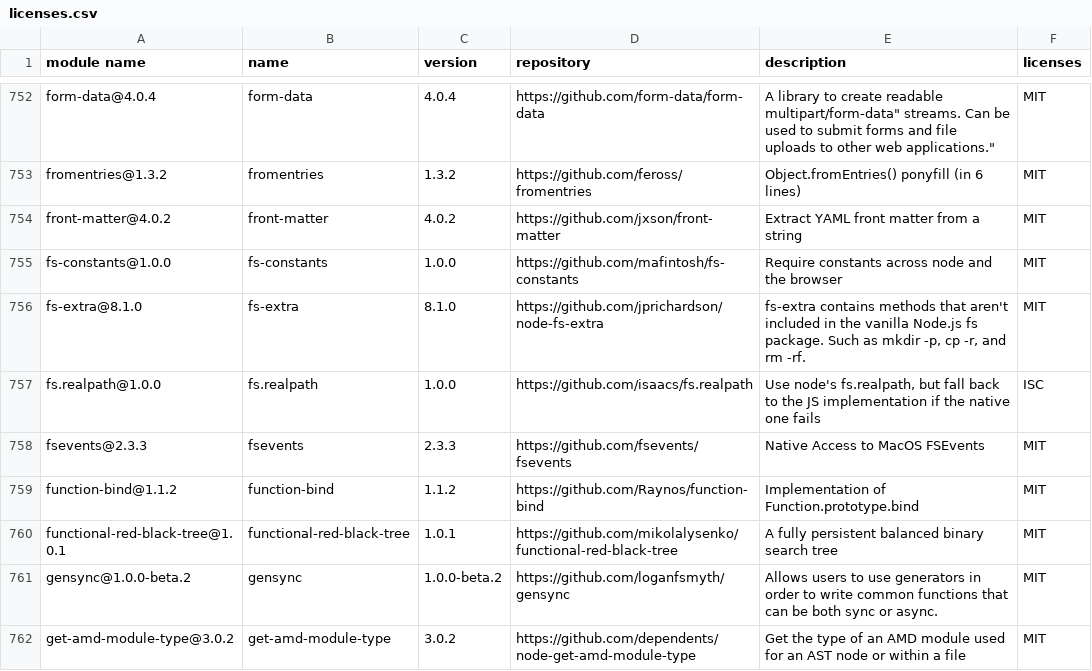
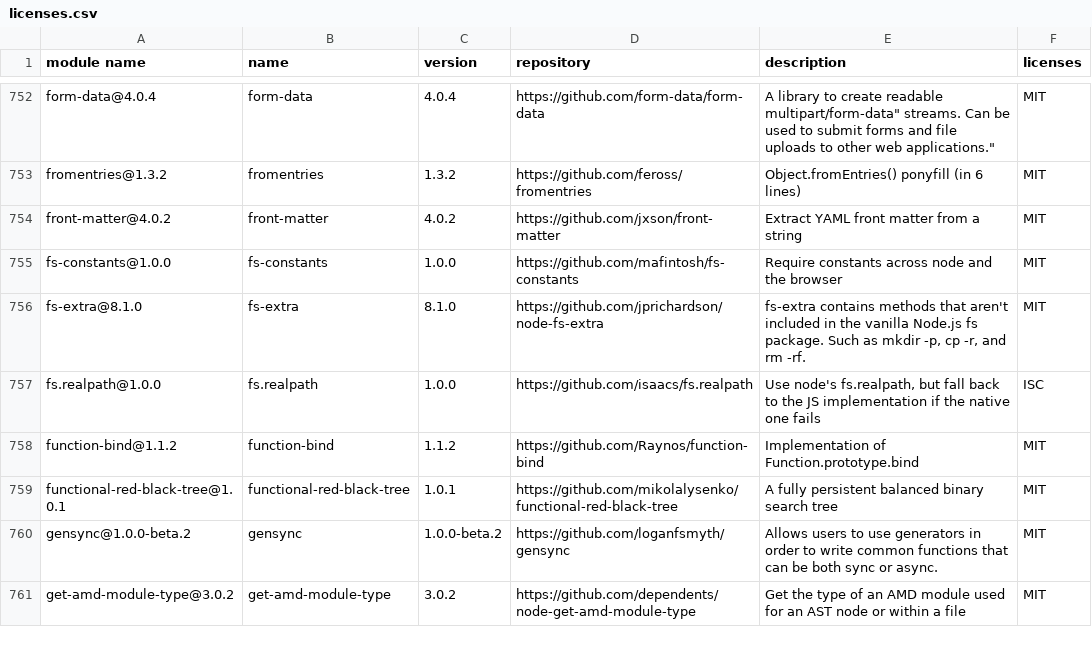
Before and after one commit to GalaChain/sdk, a CSV file: licenses/licenses.csv, drawn as a sheet; only a part is shown, gaps mark what is left out; the diff names each change by its address in the sheet, - before the commit and + after, or states it on an @@ line.

```diff
--- a/licenses/licenses.csv
+++ b/licenses/licenses.csv
-row 758: fsevents@2.3.3 | fsevents | 2.3.3 | https://github.com/fsevents/fsevents | Native Access to MacOS FSEvents | MIT
```
Also changed, not shown: 2 other files.
